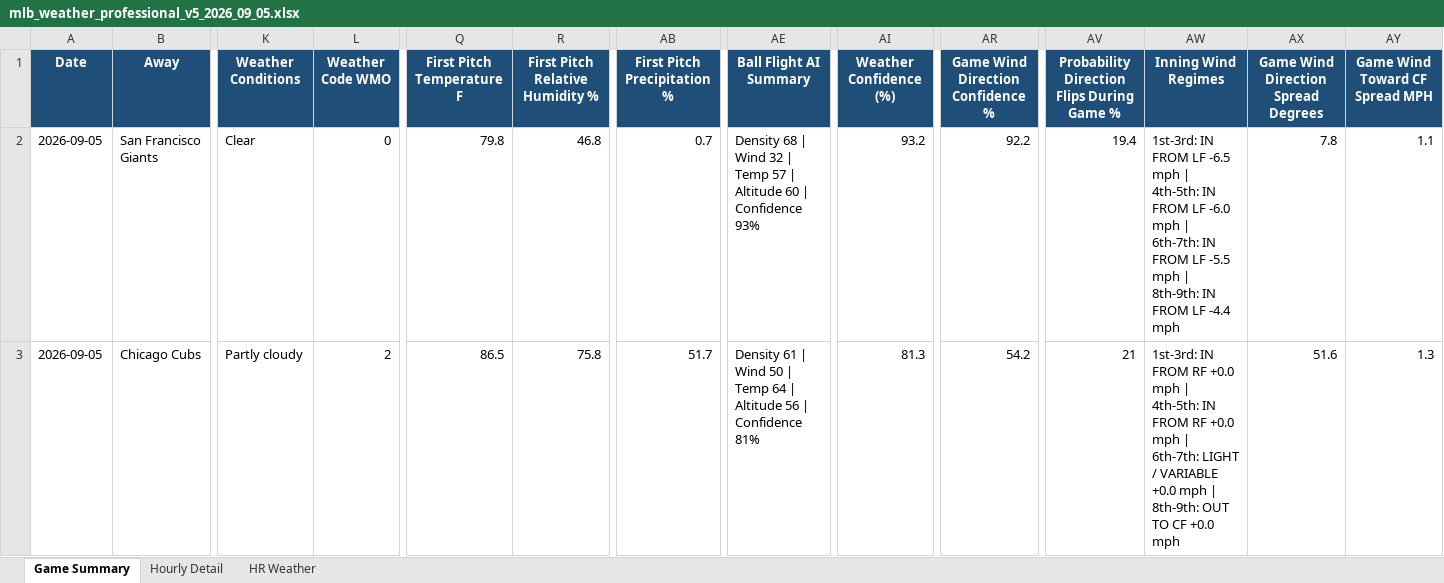
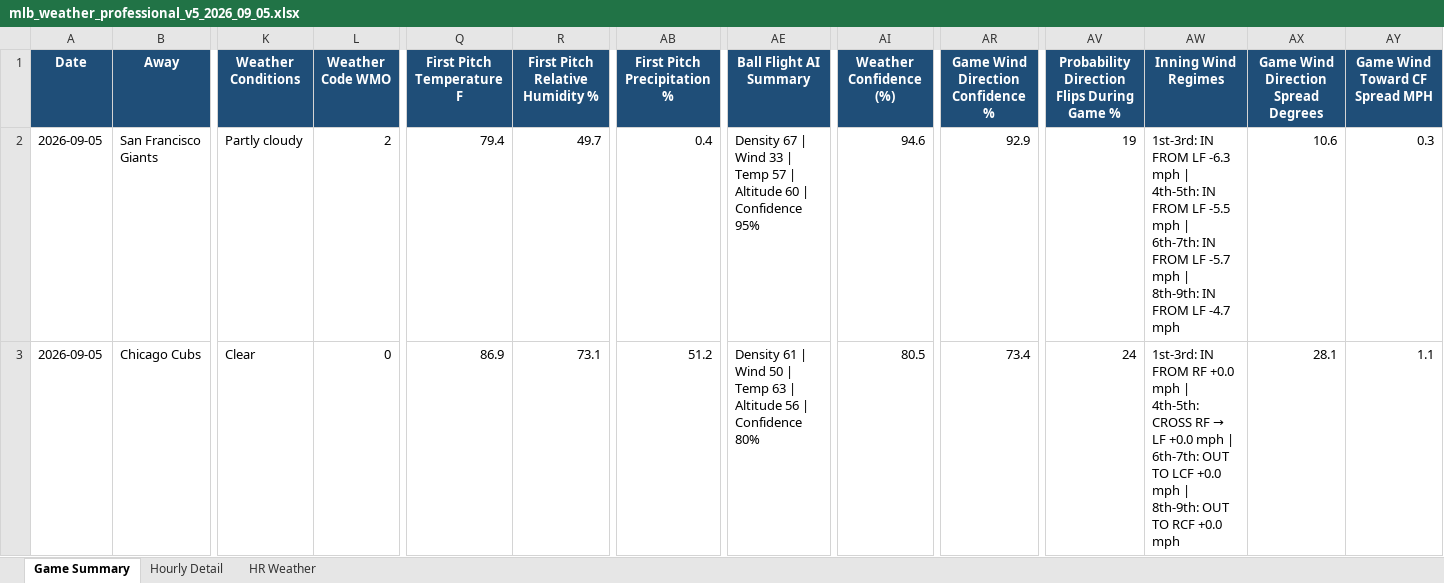
Before and after one commit to pzbaseball/mlb-site-data, an Excel workbook: mlb_weather_professional_v5_2026_09_05.xlsx, sheet Game Summary, drawn as a sheet; only a part is shown, gaps mark what is left out; values as stored, in another font and other column widths than the file's, no borders; conditional formats not drawn; the diff covers the shown part only; the diff names each change by its address in the sheet, - before the commit and + after, or states it on an @@ line.

Commit message:
Update MLB weather 2026-09-05 09:50 AM PT

```diff
--- a/mlb_weather_professional_v5_2026_09_05.xlsx (sheet Game Summary)
+++ b/mlb_weather_professional_v5_2026_09_05.xlsx (sheet Game Summary)
-K2 (Weather Conditions): Clear
+K2 (Weather Conditions): Partly cloudy
-L2 (Weather Code WMO): 0
+L2 (Weather Code WMO): 2
-Q2 (First Pitch Temperature F): 79.8
+Q2 (First Pitch Temperature F): 79.4
-R2 (First Pitch Relative Humidity %): 46.8
+R2 (First Pitch Relative Humidity %): 49.7
-AB2 (First Pitch Precipitation %): 0.7
+AB2 (First Pitch Precipitation %): 0.4
-AE2 (Ball Flight AI Summary): Density 68 | Wind 32 | Temp 57 | Altitude 60 | Confidence 93%
+AE2 (Ball Flight AI Summary): Density 67 | Wind 33 | Temp 57 | Altitude 60 | Confidence 95%
-AI2 (Weather Confidence (%)): 93.2
+AI2 (Weather Confidence (%)): 94.6
-AR2 (Game Wind Direction Confidence %): 92.2
+AR2 (Game Wind Direction Confidence %): 92.9
-AV2: 19.4
+AV2: 19
-AW2 (Inning Wind Regimes): …FROM LF -6.5 mph | 4th-5th: IN FROM LF -6.0 mph | 6th-7th: IN FROM LF -5.5 mph | 8th-9th: IN FROM LF -4.4 mph
+AW2 (Inning Wind Regimes): …FROM LF -6.3 mph | 4th-5th: IN FROM LF -5.5 mph | 6th-7th: IN FROM LF -5.7 mph | 8th-9th: IN FROM LF -4.7 mph
-AX2: 7.8
+AX2: 10.6
-AY2 (Game Wind Toward CF Spread MPH): 1.1
+AY2 (Game Wind Toward CF Spread MPH): 0.3
-K3 (Weather Conditions): Partly cloudy
+K3 (Weather Conditions): Clear
-L3 (Weather Code WMO): 2
+L3 (Weather Code WMO): 0
-Q3 (First Pitch Temperature F): 86.5
+Q3 (First Pitch Temperature F): 86.9
-R3 (First Pitch Relative Humidity %): 75.8
+R3 (First Pitch Relative Humidity %): 73.1
-AB3 (First Pitch Precipitation %): 51.7
+AB3 (First Pitch Precipitation %): 51.2
-AE3 (Ball Flight AI Summary): …| Temp 64 | Altitude 56 | Confidence 81%
+AE3 (Ball Flight AI Summary): …| Temp 63 | Altitude 56 | Confidence 80%
-AI3 (Weather Confidence (%)): 81.3
+AI3 (Weather Confidence (%)): 80.5
-AR3 (Game Wind Direction Confidence %): 54.2
+AR3 (Game Wind Direction Confidence %): 73.4
-AV3: 21
+AV3: 24
@@ AW3 (Inning Wind Regimes): …| 4th-5th: IN FROM RF +0.0 mph | 6th-7th: LIGHT / VARIABLE +0.0 mph | 8th-9th: OUT TO CF +0.0 mph → …| 4th-5th: CROSS RF → LF +0.0 mph | 6th-7th: OUT TO LCF +0.0 mph | 8th-9th: OUT TO RCF +0.0 mph @@
-AX3: 51.6
+AX3: 28.1
-AY3 (Game Wind Toward CF Spread MPH): 1.3
+AY3 (Game Wind Toward CF Spread MPH): 1.1
```
Also changed, not shown: 811 edited cells elsewhere in this sheet, sheet Hourly Detail, sheet HR Weather, 2 other files.
